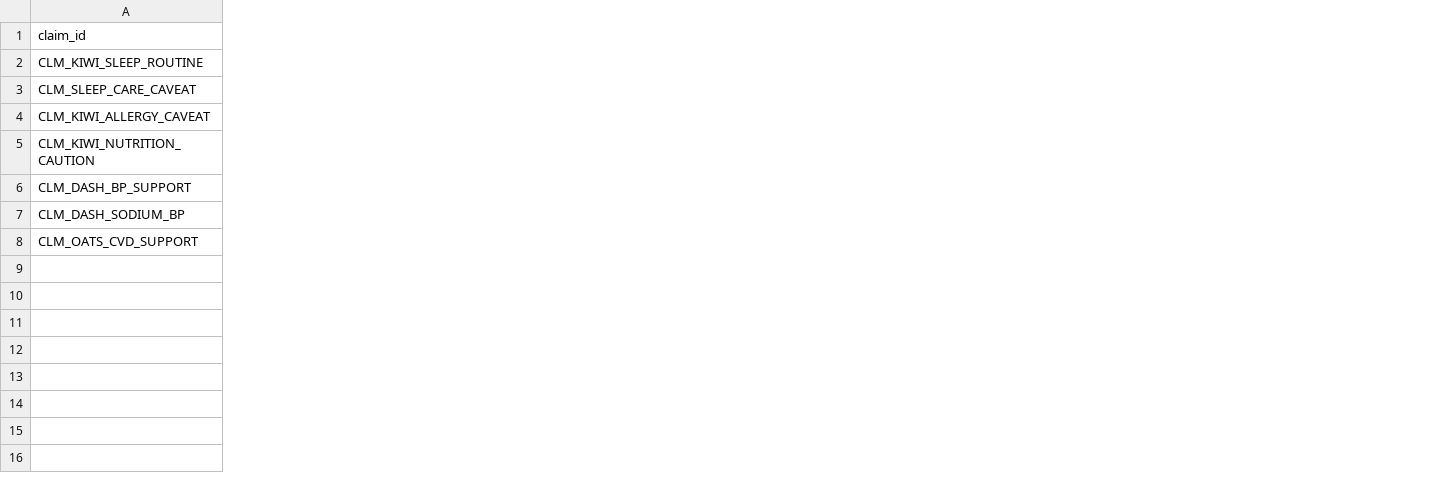
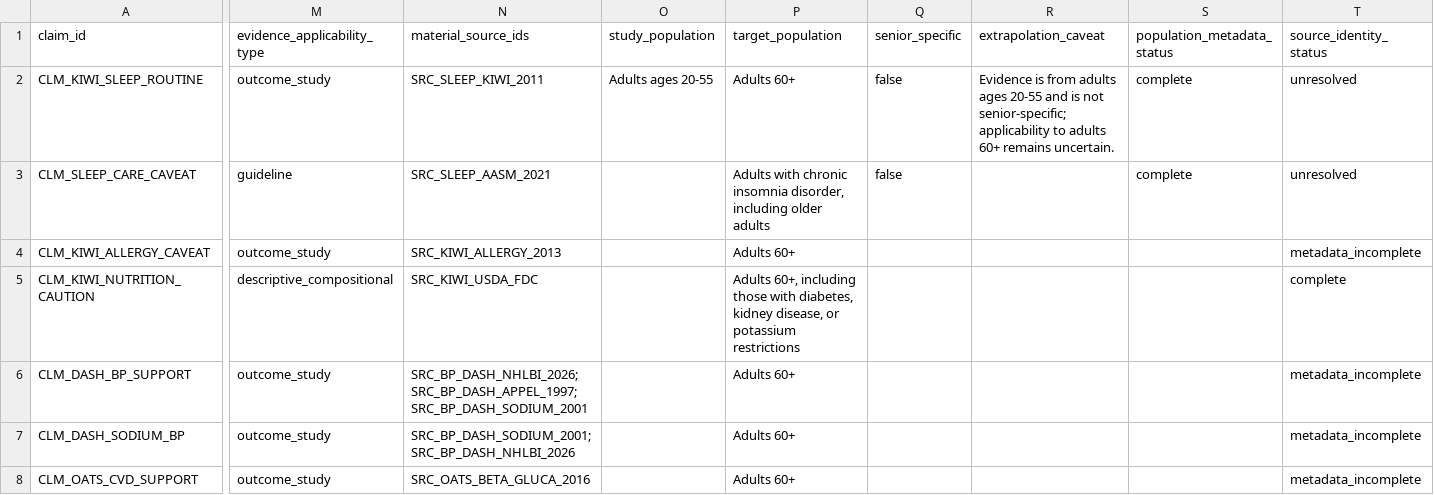
Before and after one commit to yasir196/Senior-Health-AI-v2, a CSV file: Evidence/claim_registry.csv, drawn as a sheet; only a part is shown, gaps mark what is left out; the diff covers the shown part only; the diff names each change by its address in the sheet, - before the commit and + after, or states it on an @@ line.

Commit message:
Backfill evidence applicability metadata

```diff
--- a/Evidence/claim_registry.csv
+++ b/Evidence/claim_registry.csv
+column M (evidence_applicability_type), rows 2-8: outcome_study | guideline | outcome_study | descriptive_compositional | outcome_study | outcome_study | outcome_study
+column N (material_source_ids), rows 2-8: SRC_SLEEP_KIWI_2011 | SRC_SLEEP_AASM_2021 | SRC_KIWI_ALLERGY_2013 | SRC_KIWI_USDA_FDC | SRC_BP_DASH_NHLBI_2026;SRC_BP_DASH_APPEL_1997;SRC_BP_DASH_SODIUM_2001 | SRC_BP_DASH_SODIUM_2001;SRC_BP_DASH_NHLBI_2026 | SRC_OATS_BETA_GLUCA_2016
+column O (study_population), row 2: Adults ages 20-55
+column P (target_population), rows 2-8: Adults 60+ | Adults with chronic insomnia disorder, including older adults | Adults 60+ | Adults 60+, including those with diabetes, kidney disease, or potassium restrictions | Adults 60+ | Adults 60+ | Adults 60+
+column Q (senior_specific), rows 2-3: false | false
+column R (extrapolation_caveat), row 2: Evidence is from adults ages 20-55 and is not senior-specific; applicability to adults 60+ remains uncertain.
+column S (population_metadata_status), rows 2-3: complete | complete
+column T (source_identity_status), rows 2-8: unresolved | unresolved | metadata_incomplete | complete | metadata_incomplete | metadata_incomplete | metadata_incomplete
```
Also changed, not shown: 1 added column elsewhere in this file.
